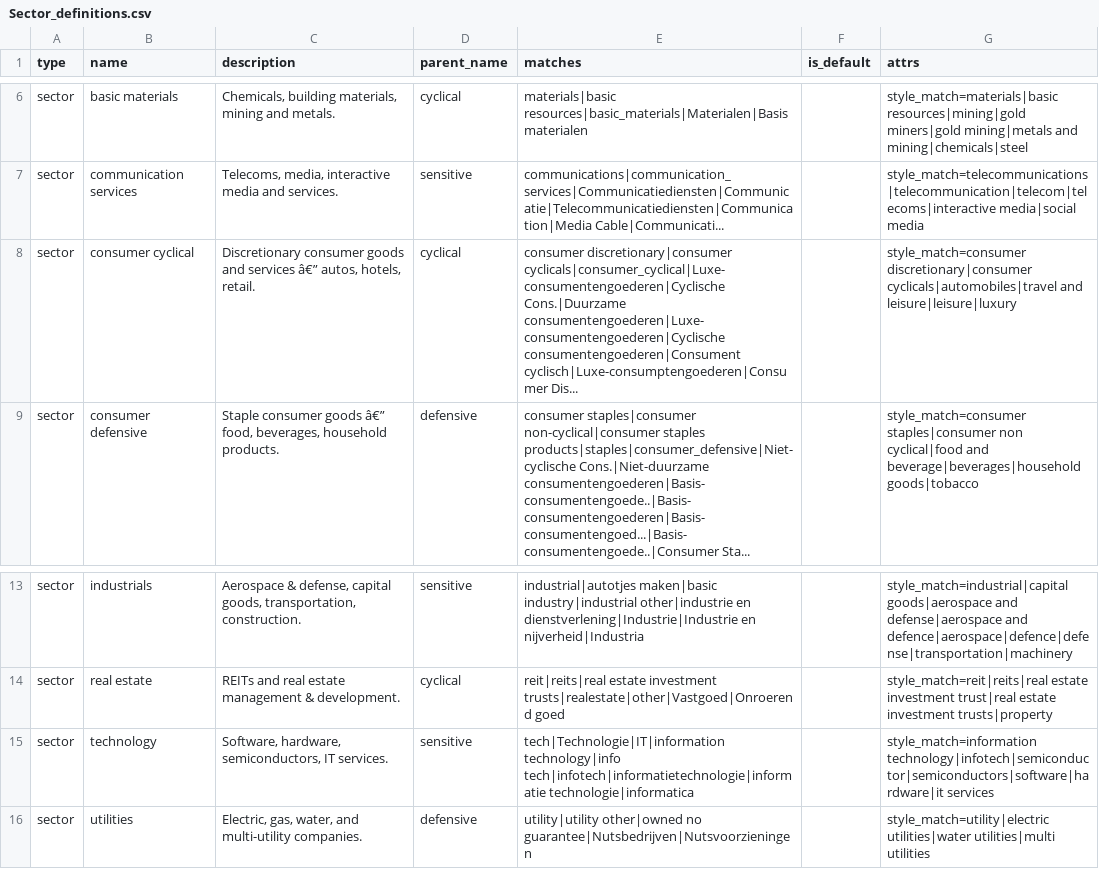
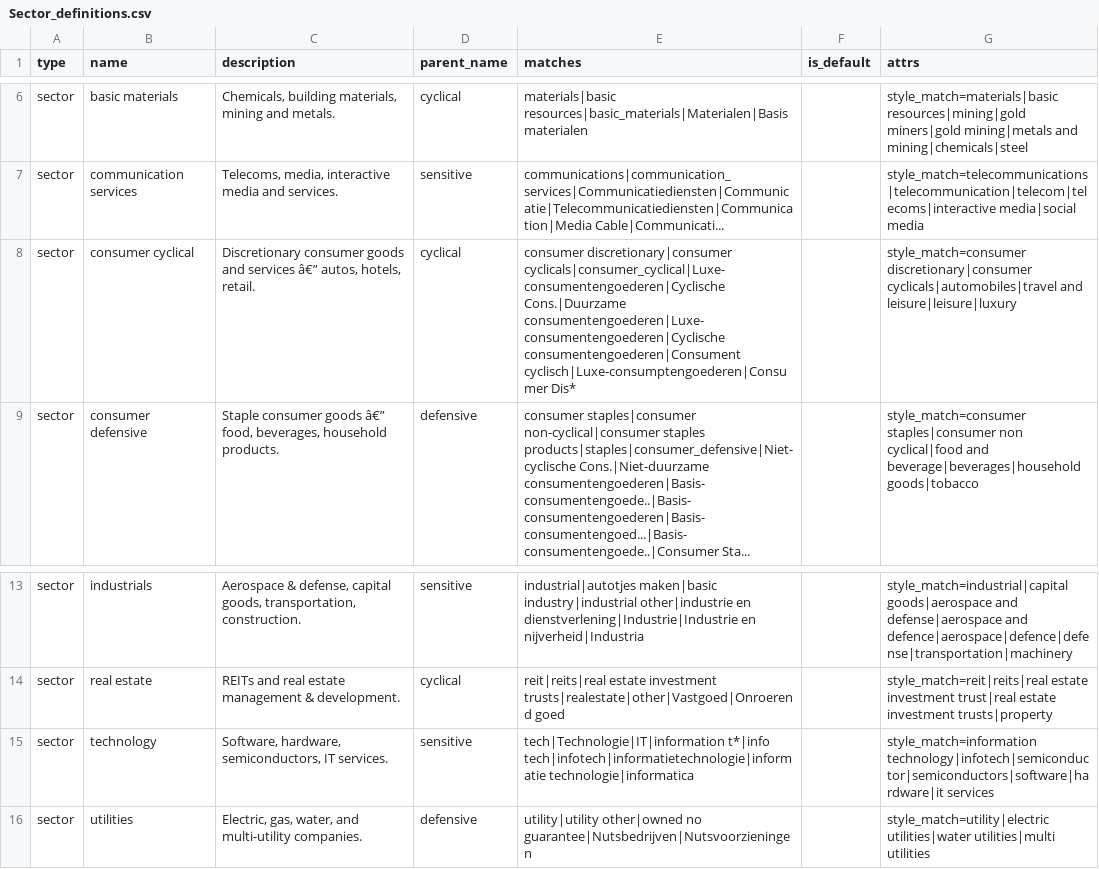
Before and after one commit to jdderijke/PorxPy, a CSV file: resources/Sector_definitions.csv, drawn as a sheet; only a part is shown, gaps mark what is left out; the diff names each change by its address in the sheet, - before the commit and + after, or states it on an @@ line.

```diff
--- a/resources/Sector_definitions.csv
+++ b/resources/Sector_definitions.csv
-E8 (matches): …consumentengoederen|Consument cyclisch|Luxe-consumptengoederen|Consumer Dis...
+E8 (matches): …consumentengoederen|Consument cyclisch|Luxe-consumptengoederen|Consumer Dis*
-E15 (matches): tech|Technologie|IT|information technology|info tech|infotech|informatietechnologie|informatie technologie|informatica
+E15 (matches): tech|Technologie|IT|information t*|info tech|infotech|informatietechnologie|informatie technologie|informatica
```
Also changed, not shown: resources/Geography_definitions.csv.
